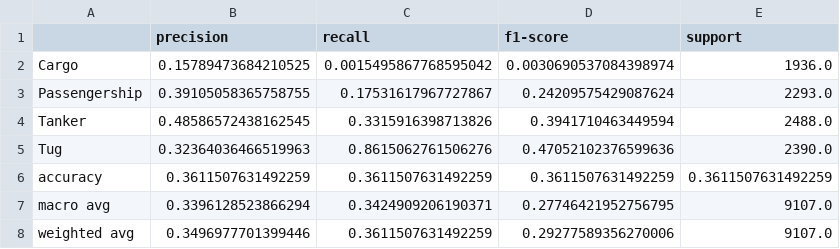
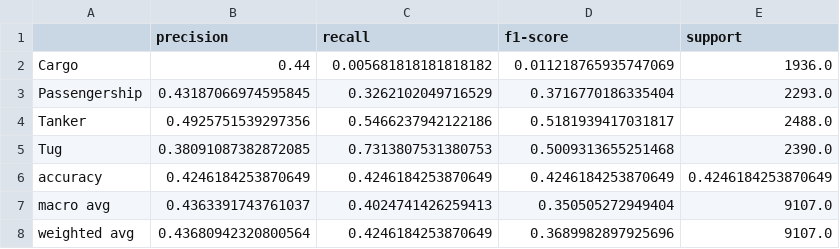
Before and after one commit to Advanced-Vision-and-Learning-Lab/HLTDNN_Feature_Combination, a CSV file: Saved_Models/Feature_Extraction/DeepShip/HistTDNN_16/Parallel/STFTMel_Spectrogram/Run_3/Classification_Report.csv, drawn as a sheet.

```diff
--- a/Saved_Models/Feature_Extraction/DeepShip/HistTDNN_16/Parallel/STFTMel_Spectrogram/Run_3/Classification_Report.csv
+++ b/Saved_Models/Feature_Extraction/DeepShip/HistTDNN_16/Parallel/STFTMel_Spectrogram/Run_3/Classification_Report.csv
@@ -1,8 +1,8 @@
 ,precision,recall,f1-score,support
-Cargo,0.15789473684210525,0.0015495867768595042,0.0030690537084398974,1936.0
-Passengership,0.39105058365758755,0.17531617967727867,0.24209575429087624,2293.0
-Tanker,0.48586572438162545,0.3315916398713826,0.3941710463449594,2488.0
-Tug,0.32364036466519963,0.8615062761506276,0.47052102376599636,2390.0
-accuracy,0.3611507631492259,0.3611507631492259,0.3611507631492259,0.3611507631492259
-macro avg,0.3396128523866294,0.3424909206190371,0.27746421952756795,9107.0
-weighted avg,0.3496977701399446,0.3611507631492259,0.29277589356270006,9107.0
+Cargo,0.44,0.005681818181818182,0.011218765935747069,1936.0
+Passengership,0.43187066974595845,0.3262102049716529,0.3716770186335404,2293.0
+Tanker,0.4925751539297356,0.5466237942122186,0.5181939417031817,2488.0
+Tug,0.38091087382872085,0.7313807531380753,0.5009313655251468,2390.0
+accuracy,0.4246184253870649,0.4246184253870649,0.4246184253870649,0.4246184253870649
+macro avg,0.4363391743761037,0.4024741426259413,0.350505272949404,9107.0
+weighted avg,0.43680942320800564,0.4246184253870649,0.3689982897925696,9107.0
```
Also changed, not shown: 37 other files.
